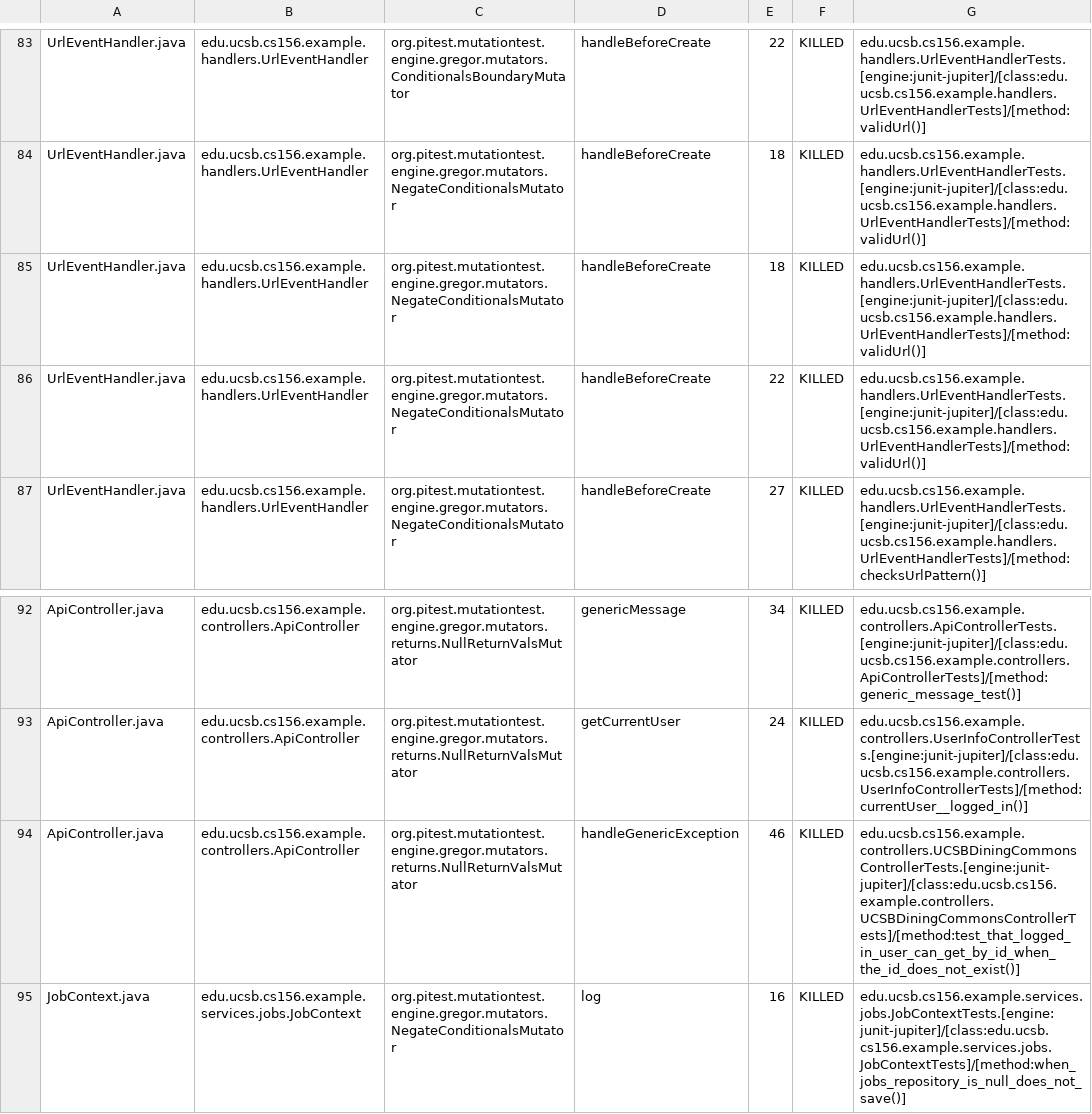
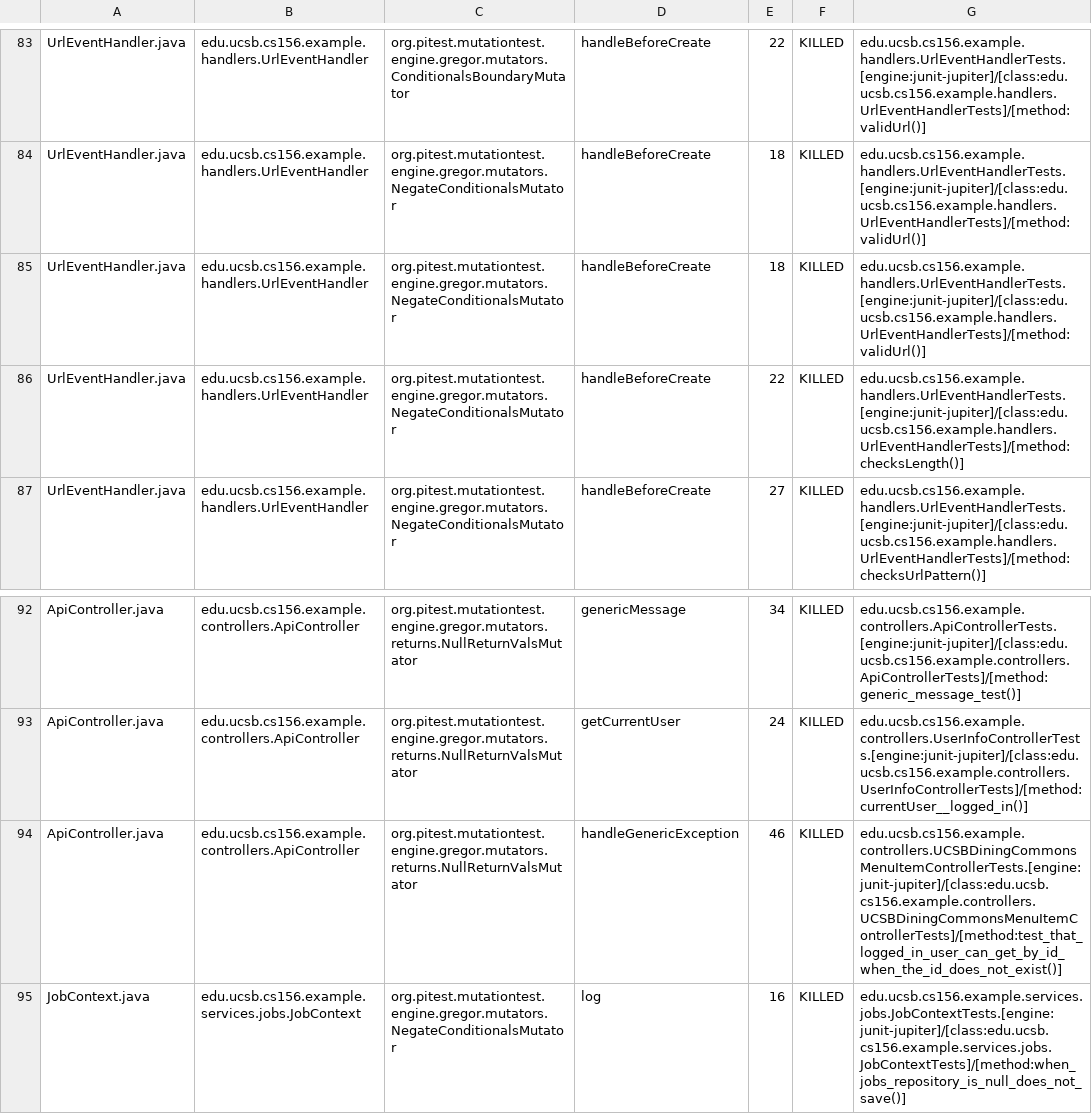
Before and after one commit to ucsb-cs156-f26/team02-f26-12, a CSV file: prs/81/pitest/mutations.csv, drawn as a sheet; only a part is shown, gaps mark what is left out.

Commit message:
Deploying to gh-pages from @ ucsb-cs156-f26/team02-f26-12@bb107ca8f17f610b4f30fa135fe20146623a7f60 🚀

```diff
--- a/prs/81/pitest/mutations.csv
+++ b/prs/81/pitest/mutations.csv
@@ -85,3 +85,3 @@ UrlEventHandler.java,edu.ucsb.cs156.example.handlers.UrlEventHandler,org.pitest.
 UrlEventHandler.java,edu.ucsb.cs156.example.handlers.UrlEventHandler,org.pitest.mutationtest.engine.gregor.mutators.NegateConditionalsMutator,handleBeforeCreate,18,KILLED,edu.ucsb.cs156.example.handlers.UrlEventHandlerTests.[engine:junit-jupiter]/[class:edu.ucsb.cs156.example.handlers.UrlEventHandlerTests]/[method:validUrl()]
-UrlEventHandler.java,edu.ucsb.cs156.example.handlers.UrlEventHandler,org.pitest.mutationtest.engine.gregor.mutators.NegateConditionalsMutator,handleBeforeCreate,22,KILLED,edu.ucsb.cs156.example.handlers.UrlEventHandlerTests.[engine:junit-jupiter]/[class:edu.ucsb.cs156.example.handlers.UrlEventHandlerTests]/[method:validUrl()]
+UrlEventHandler.java,edu.ucsb.cs156.example.handlers.UrlEventHandler,org.pitest.mutationtest.engine.gregor.mutators.NegateConditionalsMutator,handleBeforeCreate,22,KILLED,edu.ucsb.cs156.example.handlers.UrlEventHandlerTests.[engine:junit-jupiter]/[class:edu.ucsb.cs156.example.handlers.UrlEventHandlerTests]/[method:checksLength()]
 UrlEventHandler.java,edu.ucsb.cs156.example.handlers.UrlEventHandler,org.pitest.mutationtest.engine.gregor.mutators.NegateConditionalsMutator,handleBeforeCreate,27,KILLED,edu.ucsb.cs156.example.handlers.UrlEventHandlerTests.[engine:junit-jupiter]/[class:edu.ucsb.cs156.example.handlers.UrlEventHandlerTests]/[method:checksUrlPattern()]
@@ -93,3 +93,3 @@ ApiController.java,edu.ucsb.cs156.example.controllers.ApiController,org.pitest.m
 ApiController.java,edu.ucsb.cs156.example.controllers.ApiController,org.pitest.mutationtest.engine.gregor.mutators.returns.NullReturnValsMutator,getCurrentUser,24,KILLED,edu.ucsb.cs156.example.controllers.UserInfoControllerTests.[engine:junit-jupiter]/[class:edu.ucsb.cs156.example.controllers.UserInfoControllerTests]/[method:currentUser__logged_in()]
-ApiController.java,edu.ucsb.cs156.example.controllers.ApiController,org.pitest.mutationtest.engine.gregor.mutators.returns.NullReturnValsMutator,handleGenericException,46,KILLED,edu.ucsb.cs156.example.controllers.UCSBDiningCommonsControllerTests.[engine:junit-jupiter]/[class:edu.ucsb.cs156.example.controllers.UCSBDiningCommonsControllerTests]/[method:test_that_logged_in_user_can_get_by_id_when_the_id_does_not_exist()]
+ApiController.java,edu.ucsb.cs156.example.controllers.ApiController,org.pitest.mutationtest.engine.gregor.mutators.returns.NullReturnValsMutator,handleGenericException,46,KILLED,edu.ucsb.cs156.example.controllers.UCSBDiningCommonsMenuItemControllerTests.[engine:junit-jupiter]/[class:edu.ucsb.cs156.example.controllers.UCSBDiningCommonsMenuItemControllerTests]/[method:test_that_logged_in_user_can_get_by_id_when_the_id_does_not_exist()]
 JobContext.java,edu.ucsb.cs156.example.services.jobs.JobContext,org.pitest.mutationtest.engine.gregor.mutators.NegateConditionalsMutator,log,16,KILLED,edu.ucsb.cs156.example.services.jobs.JobContextTests.[engine:junit-jupiter]/[class:edu.ucsb.cs156.example.services.jobs.JobContextTests]/[method:when_jobs_repository_is_null_does_not_save()]
```
Also changed, not shown: 17 other files.
